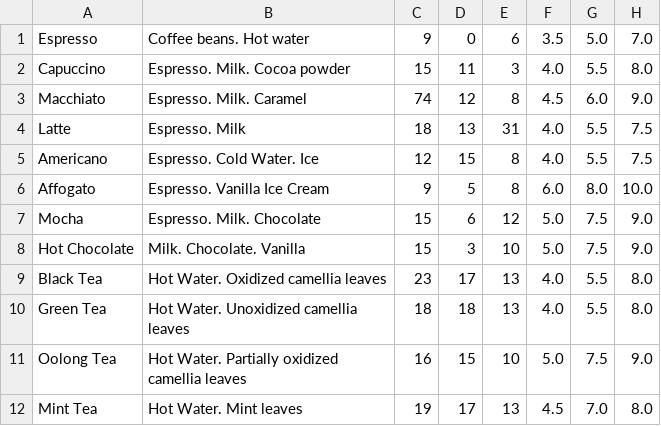
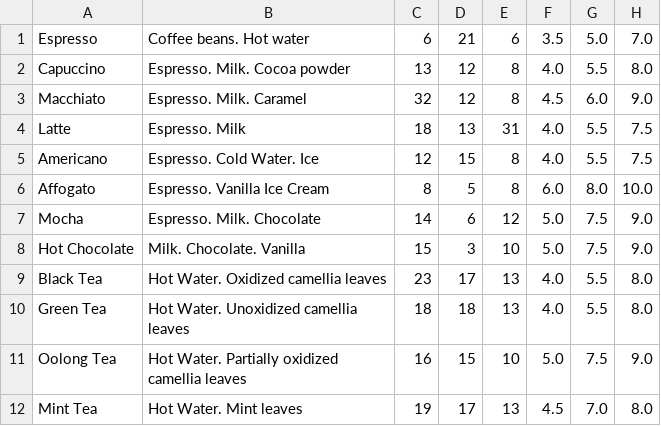
Before and after one commit to larryfsg/Java-Cafe, a CSV file: data/coffees.csv, drawn as a sheet.

```diff
--- a/data/coffees.csv
+++ b/data/coffees.csv
@@ -1,8 +1,8 @@
-Espresso,Coffee beans. Hot water,9,0,6,3.5,5.0,7.0
-Capuccino,Espresso. Milk. Cocoa powder,15,11,3,4.0,5.5,8.0
-Macchiato,Espresso. Milk. Caramel,74,12,8,4.5,6.0,9.0
+Espresso,Coffee beans. Hot water,6,21,6,3.5,5.0,7.0
+Capuccino,Espresso. Milk. Cocoa powder,13,12,8,4.0,5.5,8.0
+Macchiato,Espresso. Milk. Caramel,32,12,8,4.5,6.0,9.0
 Latte,Espresso. Milk,18,13,31,4.0,5.5,7.5
 Americano,Espresso. Cold Water. Ice,12,15,8,4.0,5.5,7.5
-Affogato,Espresso. Vanilla Ice Cream,9,5,8,6.0,8.0,10.0
-Mocha,Espresso. Milk. Chocolate,15,6,12,5.0,7.5,9.0
+Affogato,Espresso. Vanilla Ice Cream,8,5,8,6.0,8.0,10.0
+Mocha,Espresso. Milk. Chocolate,14,6,12,5.0,7.5,9.0
 Hot Chocolate,Milk. Chocolate. Vanilla,15,3,10,5.0,7.5,9.0
```
Also changed, not shown: data/sales.csv, 7 other files.
